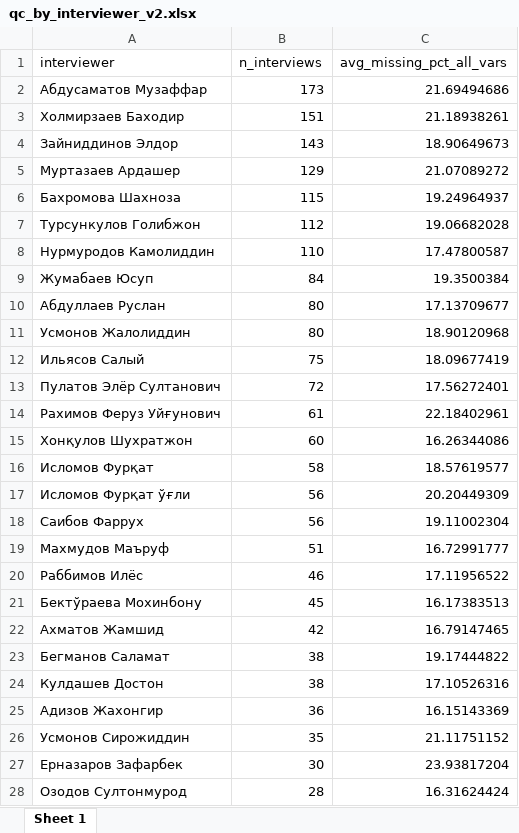
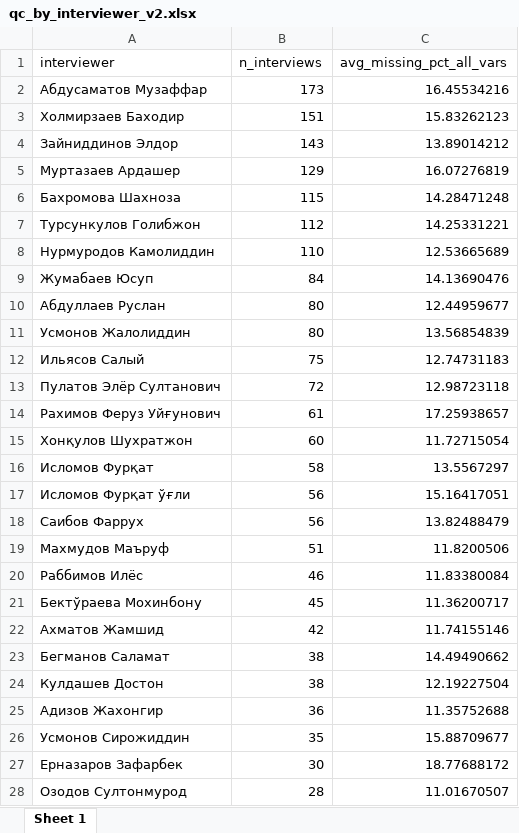
Before and after one commit to nozimmjon/03.version, an Excel workbook: outputs_prep_v2/qc_by_interviewer_v2.xlsx, sheet Sheet 1, drawn as a sheet; only a part is shown; values as stored, in another font and other column widths than the file's, no borders; the diff covers the shown part only; the diff names each change by its address in the sheet, - before the commit and + after, or states it on an @@ line.

```diff
--- a/outputs_prep_v2/qc_by_interviewer_v2.xlsx (sheet Sheet 1)
+++ b/outputs_prep_v2/qc_by_interviewer_v2.xlsx (sheet Sheet 1)
-C2 (avg_missing_pct_all_vars): 21.69494686
+C2 (avg_missing_pct_all_vars): 16.45534216
-C3 (avg_missing_pct_all_vars): 21.18938261
+C3 (avg_missing_pct_all_vars): 15.83262123
-C4 (avg_missing_pct_all_vars): 18.90649673
+C4 (avg_missing_pct_all_vars): 13.89014212
-C5 (avg_missing_pct_all_vars): 21.07089272
+C5 (avg_missing_pct_all_vars): 16.07276819
-C6 (avg_missing_pct_all_vars): 19.24964937
+C6 (avg_missing_pct_all_vars): 14.28471248
-C7 (avg_missing_pct_all_vars): 19.06682028
+C7 (avg_missing_pct_all_vars): 14.25331221
-C8 (avg_missing_pct_all_vars): 17.47800587
+C8 (avg_missing_pct_all_vars): 12.53665689
-C9 (avg_missing_pct_all_vars): 19.3500384
+C9 (avg_missing_pct_all_vars): 14.13690476
-C10 (avg_missing_pct_all_vars): 17.13709677
+C10 (avg_missing_pct_all_vars): 12.44959677
-C11 (avg_missing_pct_all_vars): 18.90120968
+C11 (avg_missing_pct_all_vars): 13.56854839
-C12 (avg_missing_pct_all_vars): 18.09677419
+C12 (avg_missing_pct_all_vars): 12.74731183
-C13 (avg_missing_pct_all_vars): 17.56272401
+C13 (avg_missing_pct_all_vars): 12.98723118
-C14 (avg_missing_pct_all_vars): 22.18402961
+C14 (avg_missing_pct_all_vars): 17.25938657
-C15 (avg_missing_pct_all_vars): 16.26344086
+C15 (avg_missing_pct_all_vars): 11.72715054
-C16 (avg_missing_pct_all_vars): 18.57619577
+C16 (avg_missing_pct_all_vars): 13.5567297
-C17 (avg_missing_pct_all_vars): 20.20449309
+C17 (avg_missing_pct_all_vars): 15.16417051
-C18 (avg_missing_pct_all_vars): 19.11002304
+C18 (avg_missing_pct_all_vars): 13.82488479
-C19 (avg_missing_pct_all_vars): 16.72991777
+C19 (avg_missing_pct_all_vars): 11.8200506
-C20 (avg_missing_pct_all_vars): 17.11956522
+C20 (avg_missing_pct_all_vars): 11.83380084
-C21 (avg_missing_pct_all_vars): 16.17383513
+C21 (avg_missing_pct_all_vars): 11.36200717
-C22 (avg_missing_pct_all_vars): 16.79147465
+C22 (avg_missing_pct_all_vars): 11.74155146
-C23 (avg_missing_pct_all_vars): 19.17444822
+C23 (avg_missing_pct_all_vars): 14.49490662
-C24 (avg_missing_pct_all_vars): 17.10526316
+C24 (avg_missing_pct_all_vars): 12.19227504
-C25 (avg_missing_pct_all_vars): 16.15143369
+C25 (avg_missing_pct_all_vars): 11.35752688
-C26 (avg_missing_pct_all_vars): 21.11751152
+C26 (avg_missing_pct_all_vars): 15.88709677
-C27 (avg_missing_pct_all_vars): 23.93817204
+C27 (avg_missing_pct_all_vars): 18.77688172
-C28 (avg_missing_pct_all_vars): 16.31624424
+C28 (avg_missing_pct_all_vars): 11.01670507
```
Also changed, not shown: 7 edited cells elsewhere in this sheet, outputs_prep_v2/checkpoint_summary_v2.xlsx, outputs_prep_v2/column_profile_v2.xlsx, 27 other files.
